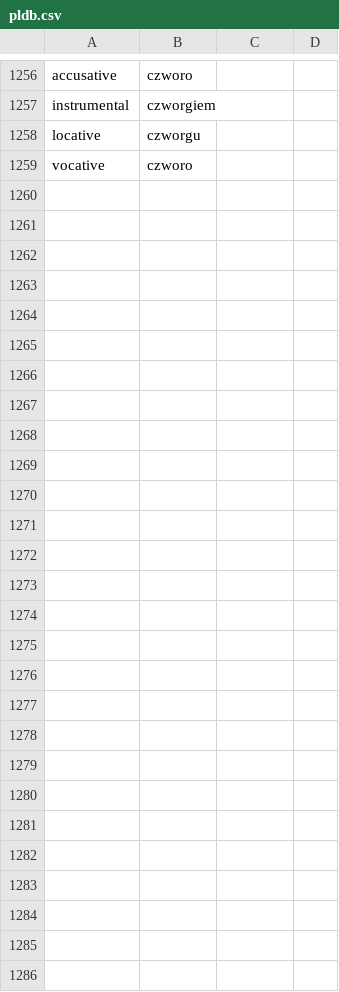
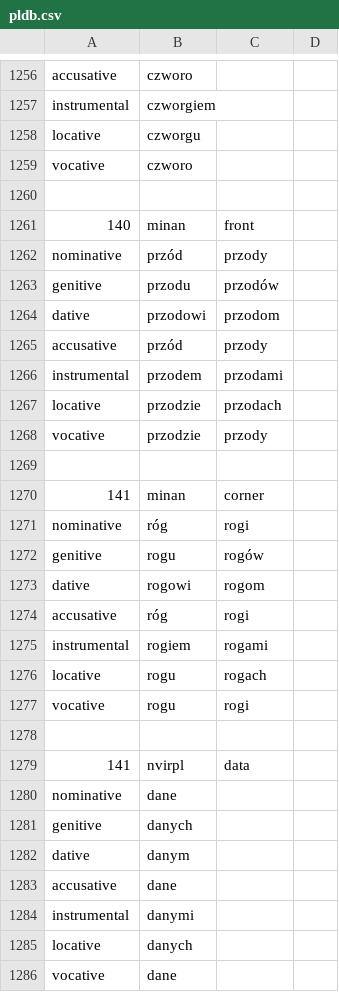
Before and after one commit to GBuella/python_lang_practice, a CSV file: pldb.csv, drawn as a sheet; only a part is shown, gaps mark what is left out.

Commit message:
Add 3 nouns

```diff
--- a/pldb.csv
+++ b/pldb.csv
@@ -1259 +1259,28 @@ locative	czworgu
 vocative	czworo
+
+140	minan	front
+nominative	przód	przody
+genitive	przodu	przodów
+dative	przodowi	przodom
+accusative	przód	przody
+instrumental	przodem	przodami
+locative	przodzie	przodach
+vocative	przodzie	przody
+
+141	minan	corner
+nominative	róg	rogi
+genitive	rogu	rogów
+dative	rogowi	rogom
+accusative	róg	rogi
+instrumental	rogiem	rogami
+locative	rogu	rogach
+vocative	rogu	rogi
+
+141	nvirpl	data
+nominative	dane
+genitive	danych
+dative	danym
+accusative	dane
+instrumental	danymi
+locative	danych
+vocative	dane
```
